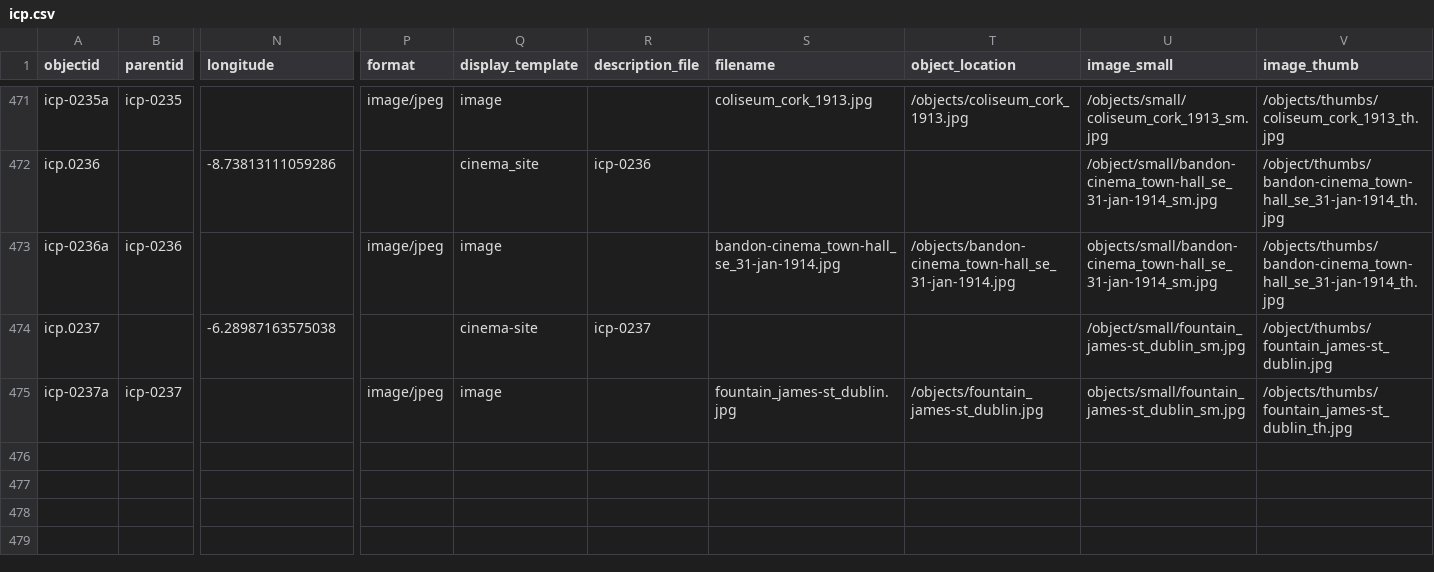
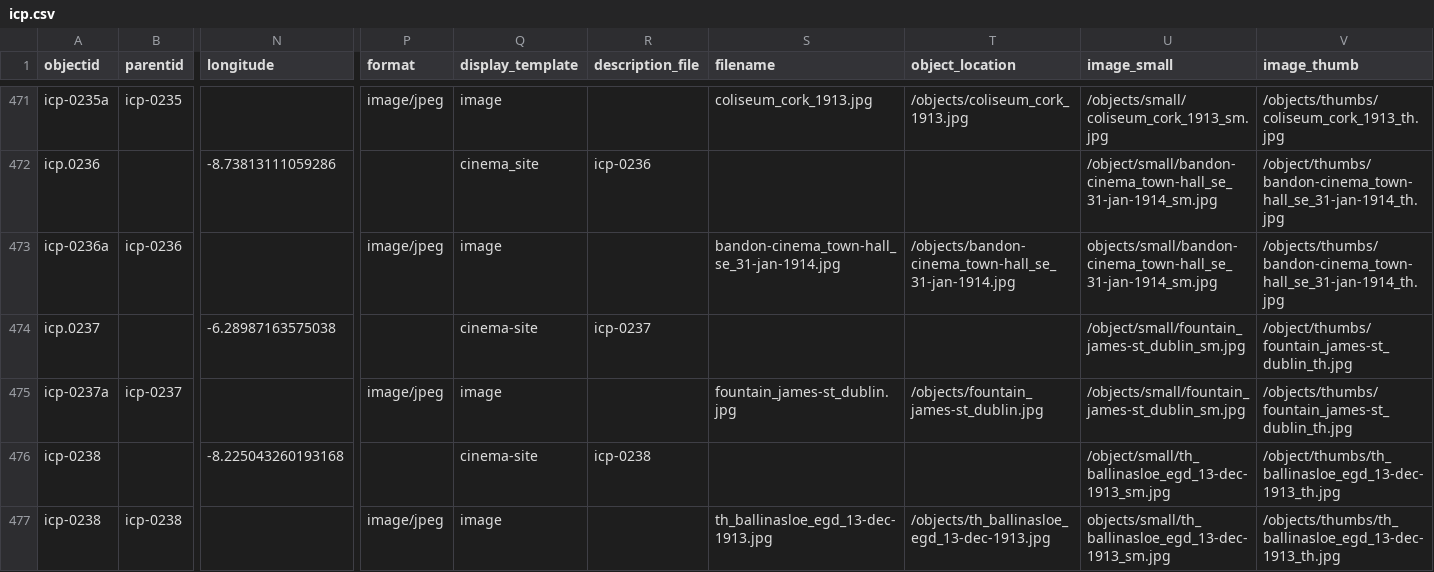
Before and after one commit to evanwill/cinema-template-prototype, a CSV file: _data/icp.csv, drawn as a sheet; only a part is shown, gaps mark what is left out; rows hold the shown columns only; the diff names each change by its address in the sheet, - before the commit and + after, or states it on an @@ line.

Commit message:
Update icp.csv

```diff
--- a/_data/icp.csv
+++ b/_data/icp.csv
-V474 (image_thumb): /object/thumbs/fountain_james-st_dublin.jpg
+V474 (image_thumb): /object/thumbs/fountain_james-st_dublin_th.jpg
-U475 (image_small): objects/small/fountain_james-st_dublin_sm.jpg
+U475 (image_small): /objects/small/fountain_james-st_dublin_sm.jpg
+row 476: icp-0238 |  | -8.225043260193168 |  | cinema-site | icp-0238 |  |  | /object/small/th_ballinasloe_egd_13-dec-1913_sm.jpg | /object/thumbs/th_ballinasloe_egd_13-dec-1913_th.jpg
+row 477: icp-0238 | icp-0238 |  | image/jpeg | image |  | th_ballinasloe_egd_13-dec-1913.jpg | /objects/th_ballinasloe_egd_13-dec-1913.jpg | objects/small/th_ballinasloe_egd_13-dec-1913_sm.jpg | /objects/thumbs/th_ballinasloe_egd_13-dec-1913_th.jpg
```
